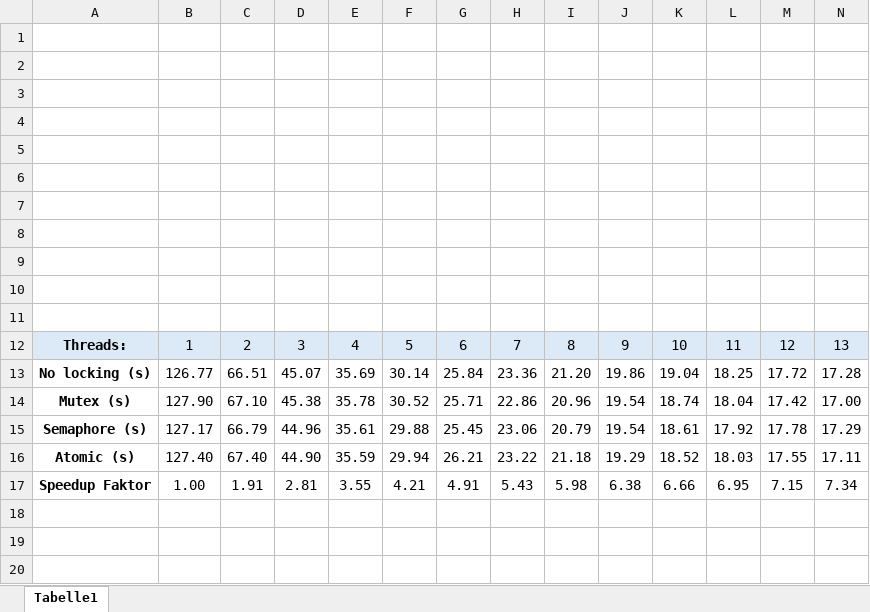
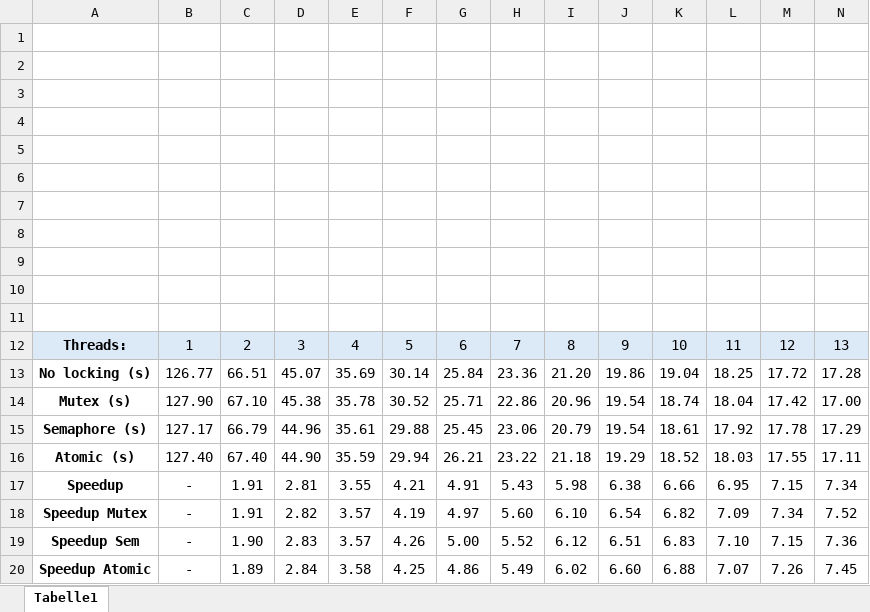
Before and after one commit to F4biiii/fah5625, an Excel workbook: Info_praktikum/BS-Praktikum/Aufgabe2/Threads.xlsx, sheet Tabelle1, drawn as a sheet; only a part is shown; values as stored, in another font and other column widths than the file's, no borders; charts and pictures not drawn; rows hold the shown columns only; the diff names each change by its address in the sheet, - before the commit and + after, or states it on an @@ line.

Commit message:
add speedup factor to excel

```diff
--- a/Info_praktikum/BS-Praktikum/Aufgabe2/Threads.xlsx (sheet Tabelle1)
+++ b/Info_praktikum/BS-Praktikum/Aufgabe2/Threads.xlsx (sheet Tabelle1)
-A17: Speedup Faktor
+A17: Speedup
-B17: 1.00
+B17: -
+row 18: Speedup Mutex | - | 1.91 | 2.82 | 3.57 | 4.19 | 4.97 | 5.60 | 6.10 | 6.54 | 6.82 | 7.09 | 7.34 | 7.52
+row 19: Speedup Sem | - | 1.90 | 2.83 | 3.57 | 4.26 | 5.00 | 5.52 | 6.12 | 6.51 | 6.83 | 7.10 | 7.15 | 7.36
+row 20: Speedup Atomic | - | 1.89 | 2.84 | 3.58 | 4.25 | 4.86 | 5.49 | 6.02 | 6.60 | 6.88 | 7.07 | 7.26 | 7.45
```
